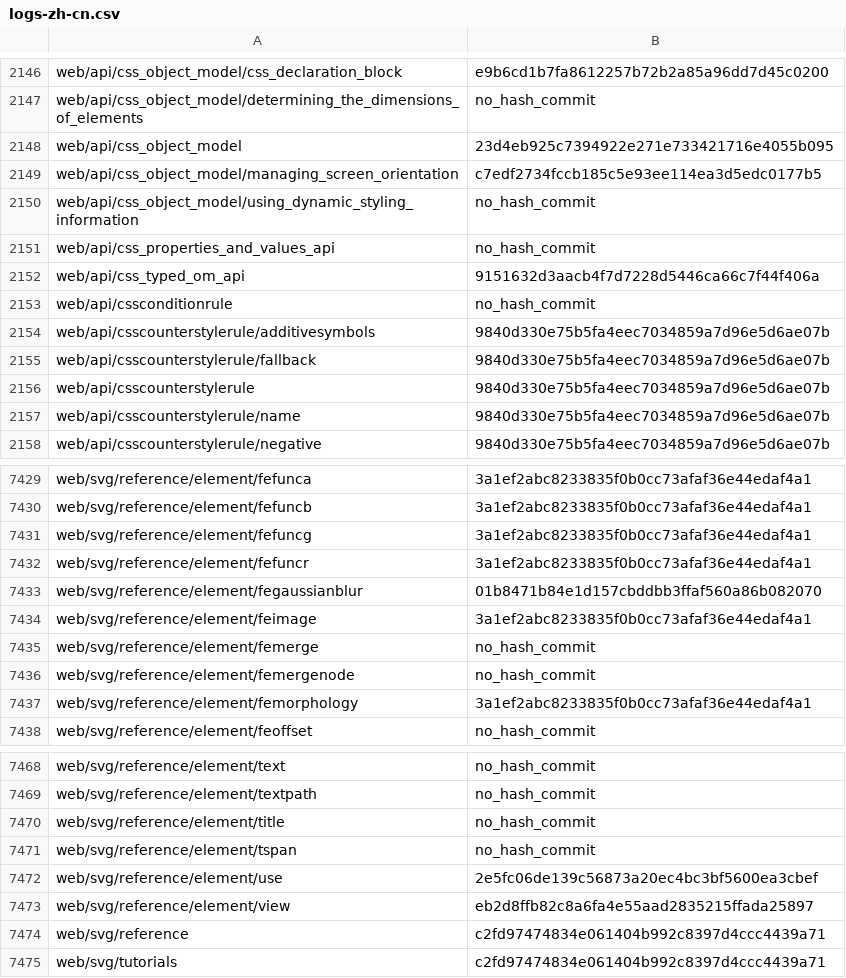
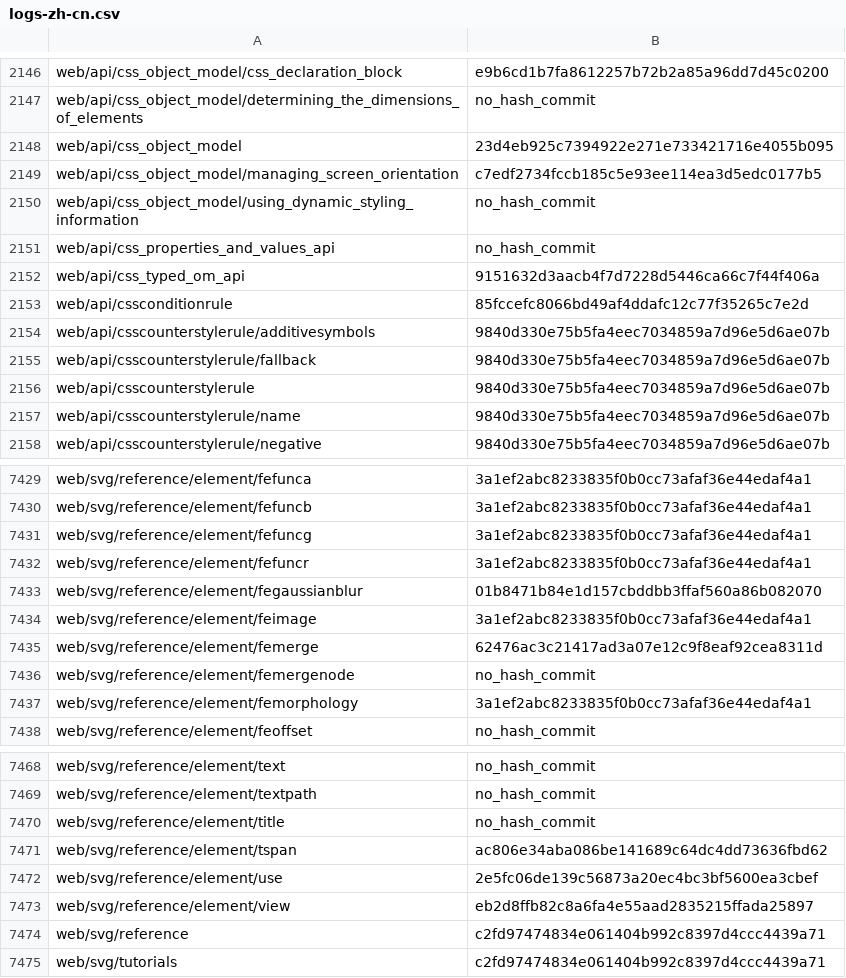
Before and after one commit to tristantheb/history-content-stats, a CSV file: history/logs-zh-cn.csv, drawn as a sheet; only a part is shown, gaps mark what is left out.

Commit message:
sync(data): synchronize repositories data (#581)

```diff
--- a/history/logs-zh-cn.csv
+++ b/history/logs-zh-cn.csv
@@ -2152,3 +2152,3 @@ web/api/css_properties_and_values_api,no_hash_commit
 web/api/css_typed_om_api,9151632d3aacb4f7d7228d5446ca66c7f44f406a
-web/api/cssconditionrule,no_hash_commit
+web/api/cssconditionrule,85fccefc8066bd49af4ddafc12c77f35265c7e2d
 web/api/csscounterstylerule/additivesymbols,9840d330e75b5fa4eec7034859a7d96e5d6ae07b
@@ -7434,3 +7434,3 @@ web/svg/reference/element/fegaussianblur,01b8471b84e1d157cbddbb3ffaf560a86b08207
 web/svg/reference/element/feimage,3a1ef2abc8233835f0b0cc73afaf36e44edaf4a1
-web/svg/reference/element/femerge,no_hash_commit
+web/svg/reference/element/femerge,62476ac3c21417ad3a07e12c9f8eaf92cea8311d
 web/svg/reference/element/femergenode,no_hash_commit
@@ -7470,3 +7470,3 @@ web/svg/reference/element/textpath,no_hash_commit
 web/svg/reference/element/title,no_hash_commit
-web/svg/reference/element/tspan,no_hash_commit
+web/svg/reference/element/tspan,ac806e34aba086be141689c64dc4dd73636fbd62
 web/svg/reference/element/use,2e5fc06de139c56873a20ec4bc3bf5600ea3cbef
```
Also changed, not shown: statistics/parity-de.csv, statistics/parity-fr.csv, 4 other files.
